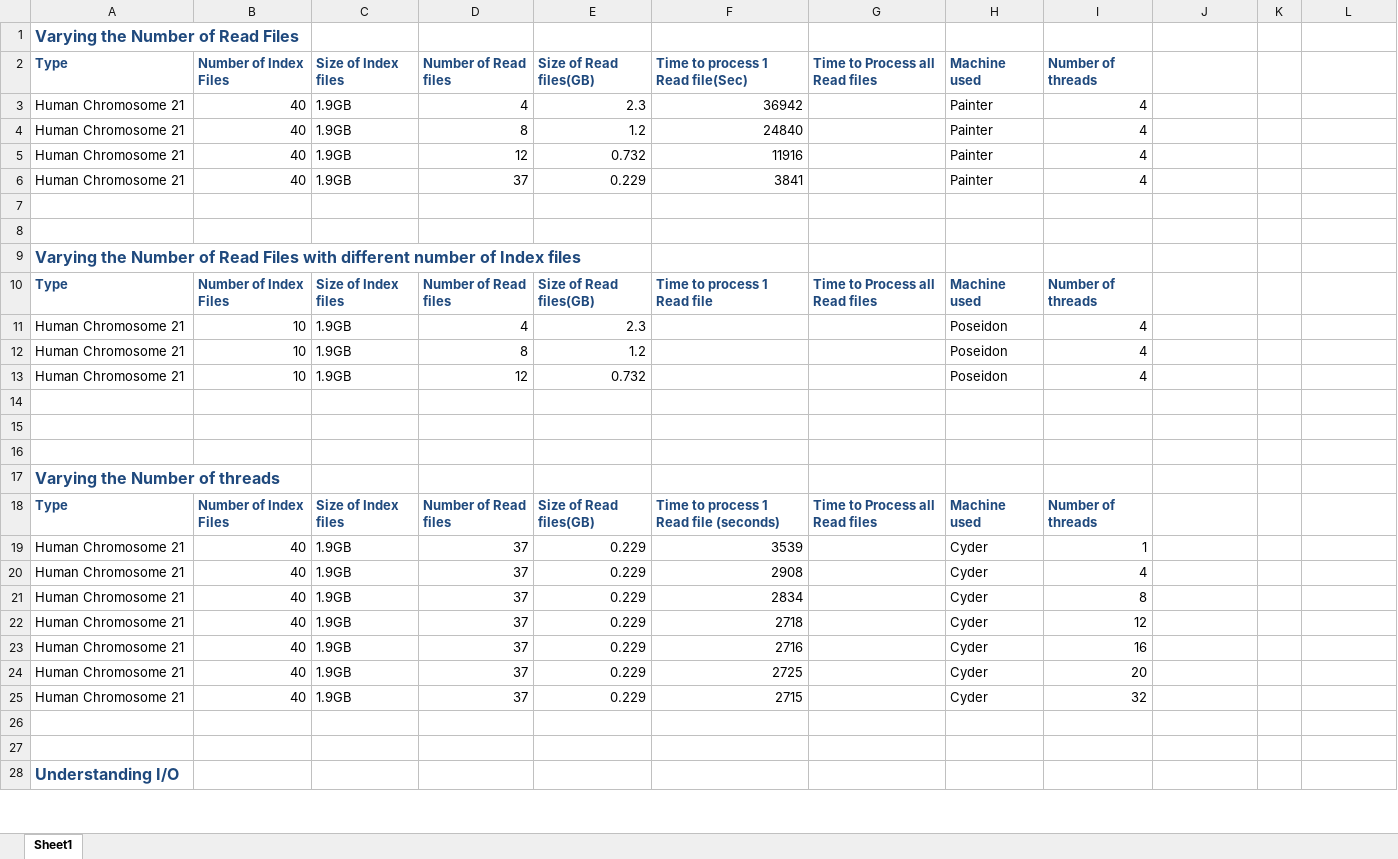
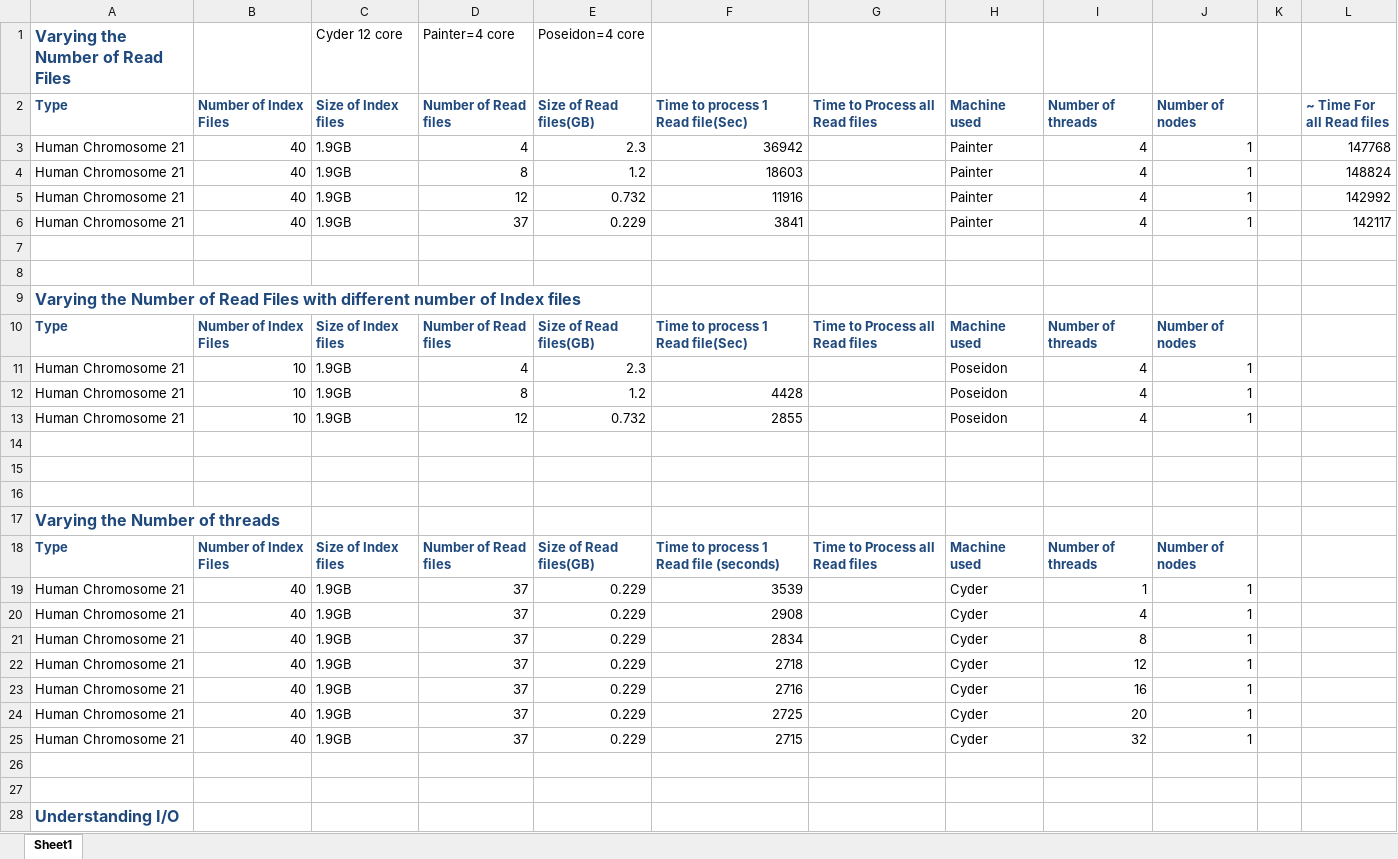
Before and after one commit to saga-project/saga-cpp-legacy-projects, an Excel workbook: papers/data-intensive-bio/Results.xlsx, sheet Sheet1, drawn as a sheet; only a part is shown; values as stored, in another font and other column widths than the file's, no borders; charts and pictures not drawn; removed rows and columns are numbered as before the commit, all else as after; the diff covers the shown part only; the diff names each change by its address in the sheet, - before the commit and + after, or states it on an @@ line.

Commit message:
updates
git-svn-id: file://localhost/tmp/svn2git/svn@3682 defb5e50-622e-49ec-a68e-d72c7db87b45

```diff
--- a/papers/data-intensive-bio/Results.xlsx (sheet Sheet1)
+++ b/papers/data-intensive-bio/Results.xlsx (sheet Sheet1)
-row 1: Varying the Number of Read Files
+row 1: Varying the Number of Read Files |  | Cyder 12 core | Painter=4 core | Poseidon=4 core
-J2: (empty)
+J2: Number of nodes
-L2: (empty)
+L2: ~ Time For all Read files
-J3:J6 (Number of nodes): (empty)
+J3:J6 (Number of nodes): 1
-L3 (~ Time For all Read files): (empty)
+L3 (~ Time For all Read files): 147768
-F4 (Time to process 1 Read file(Sec)): 24840
+F4 (Time to process 1 Read file(Sec)): 18603
-L4 (~ Time For all Read files): (empty)
+L4 (~ Time For all Read files): 148824
-L5 (~ Time For all Read files): (empty)
+L5 (~ Time For all Read files): 142992
-L6 (~ Time For all Read files): (empty)
+L6 (~ Time For all Read files): 142117
-F10 (Time to process 1 Read file(Sec)): Time to process 1 Read file
+F10 (Time to process 1 Read file(Sec)): Time to process 1 Read file(Sec)
-J10 (Number of nodes): (empty)
+J10 (Number of nodes): Number of nodes
-J11:J13 (Number of nodes): (empty)
+J11:J13 (Number of nodes): 1
-F12 (Time to process 1 Read file(Sec)): (empty)
+F12 (Time to process 1 Read file(Sec)): 4428
-F13 (Time to process 1 Read file(Sec)): (empty)
+F13 (Time to process 1 Read file(Sec)): 2855
-J18 (Number of nodes): (empty)
+J18 (Number of nodes): Number of nodes
-J19:J25 (Number of nodes): (empty)
+J19:J25 (Number of nodes): 1
```
Also changed, not shown: 14 edited cells elsewhere in this sheet, formulas that keep their value, charts or pictures.
